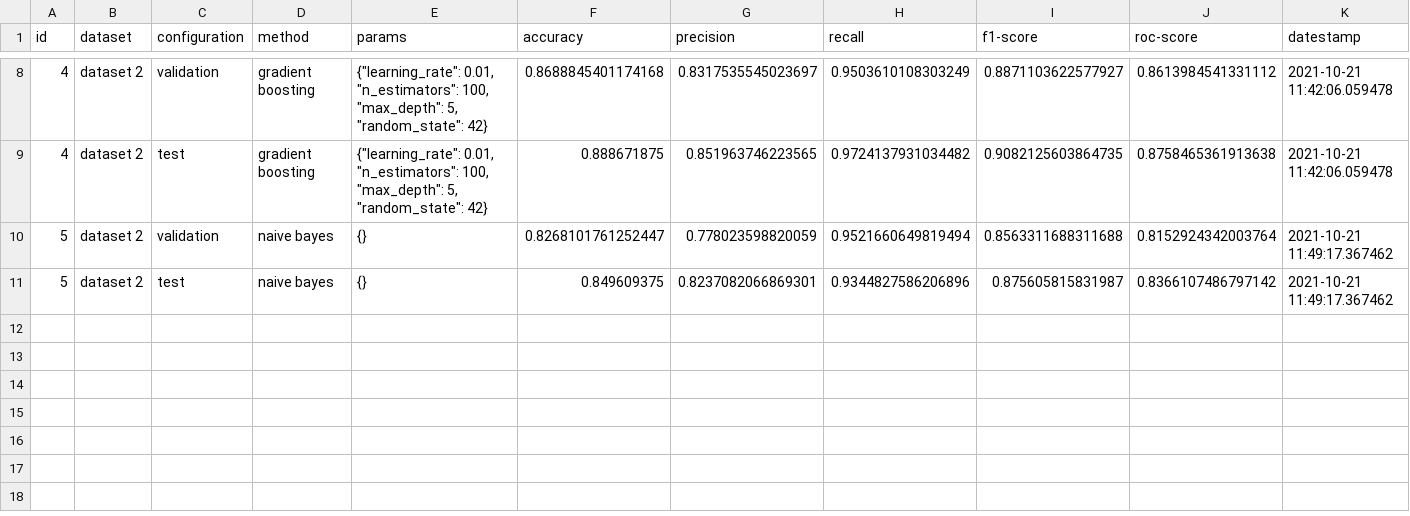
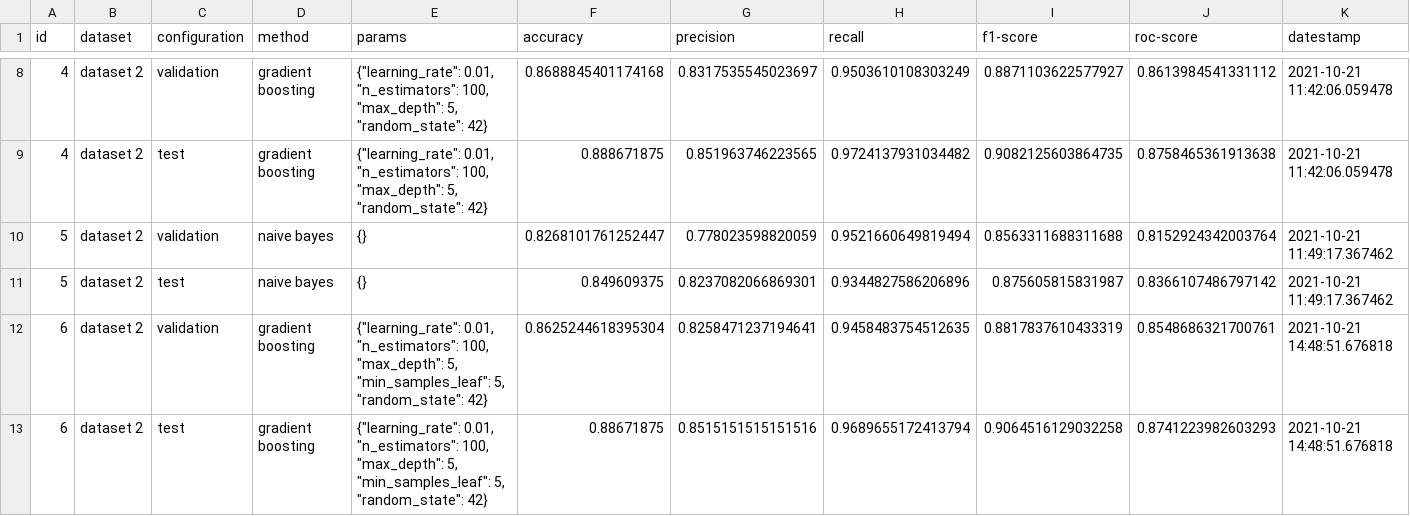
Before and after one commit to argrecsys/arg-classifier, a CSV file: result/metrics.csv, drawn as a sheet; only a part is shown, gaps mark what is left out; the diff names each change by its address in the sheet, - before the commit and + after, or states it on an @@ line.

```diff
--- a/result/metrics.csv
+++ b/result/metrics.csv
+row 12: 6 | dataset 2 | validation | gradient boosting | {"learning_rate": 0.01, "n_estimators": 100, "max_depth": 5, "min_samples_leaf": 5, "random_state": 42} | 0.8625244618395304 | 0.8258471237194641 | 0.9458483754512635 | 0.8817837610433319 | 0.8548686321700761 | 2021-10-21 14:48:51.676818
+row 13: 6 | dataset 2 | test | gradient boosting | {"learning_rate": 0.01, "n_estimators": 100, "max_depth": 5, "min_samples_leaf": 5, "random_state": 42} | 0.88671875 | 0.8515151515151516 | 0.9689655172413794 | 0.9064516129032258 | 0.8741223982603293 | 2021-10-21 14:48:51.676818
```
Also changed, not shown: 2 other files.
